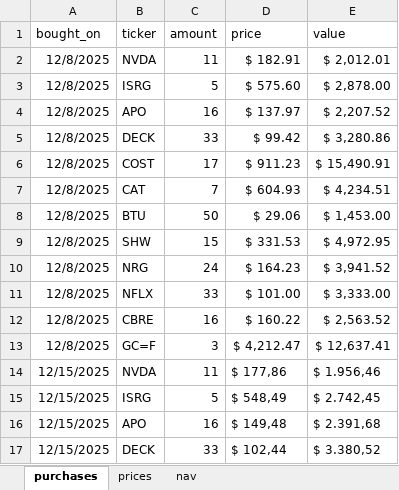
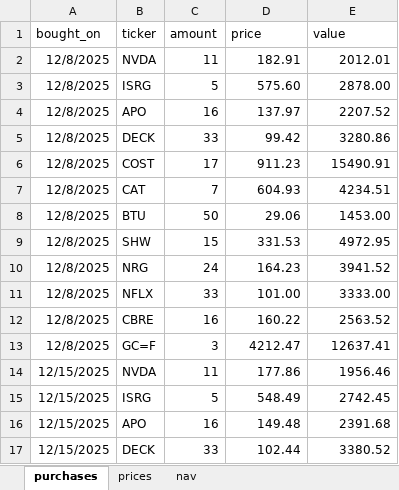
Before and after one commit to Jacopo21/other_projects, an Excel workbook: main/portfolioGC.xlsx, sheet purchases, drawn as a sheet; only a part is shown; values as stored, in another font and other column widths than the file's, no borders; the diff covers the shown part only; the diff names each change by its address in the sheet, - before the commit and + after, or states it on an @@ line.

Commit message:
fix issue

```diff
--- a/main/portfolioGC.xlsx (sheet purchases)
+++ b/main/portfolioGC.xlsx (sheet purchases)
-D2 (price): $ 182.91
+D2 (price): 182.91
-E2 (value): $ 2,012.01
+E2 (value): 2012.01
-D3 (price): $ 575.60
+D3 (price): 575.60
-E3 (value): $ 2,878.00
+E3 (value): 2878.00
-D4 (price): $ 137.97
+D4 (price): 137.97
-E4 (value): $ 2,207.52
+E4 (value): 2207.52
-D5 (price): $ 99.42
+D5 (price): 99.42
-E5 (value): $ 3,280.86
+E5 (value): 3280.86
-D6 (price): $ 911.23
+D6 (price): 911.23
-E6 (value): $ 15,490.91
+E6 (value): 15490.91
-D7 (price): $ 604.93
+D7 (price): 604.93
-E7 (value): $ 4,234.51
+E7 (value): 4234.51
-D8 (price): $ 29.06
+D8 (price): 29.06
-E8 (value): $ 1,453.00
+E8 (value): 1453.00
-D9 (price): $ 331.53
+D9 (price): 331.53
-E9 (value): $ 4,972.95
+E9 (value): 4972.95
-D10 (price): $ 164.23
+D10 (price): 164.23
-E10 (value): $ 3,941.52
+E10 (value): 3941.52
-D11 (price): $ 101.00
+D11 (price): 101.00
-E11 (value): $ 3,333.00
+E11 (value): 3333.00
-D12 (price): $ 160.22
+D12 (price): 160.22
-E12 (value): $ 2,563.52
+E12 (value): 2563.52
-D13 (price): $ 4,212.47
+D13 (price): 4212.47
-E13 (value): $ 12,637.41
+E13 (value): 12637.41
-D14 (price): $ 177,86
+D14 (price): 177.86
-E14 (value): $ 1.956,46
+E14 (value): 1956.46
-D15 (price): $ 548,49
+D15 (price): 548.49
-E15 (value): $ 2.742,45
+E15 (value): 2742.45
-D16 (price): $ 149,48
+D16 (price): 149.48
-E16 (value): $ 2.391,68
+E16 (value): 2391.68
-D17 (price): $ 102,44
+D17 (price): 102.44
-E17 (value): $ 3.380,52
+E17 (value): 3380.52
```
Also changed, not shown: 16 edited cells elsewhere in this sheet, sheet nav.
